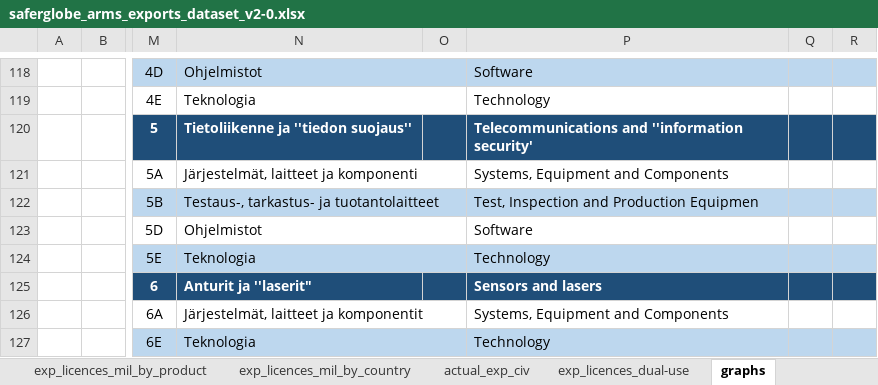
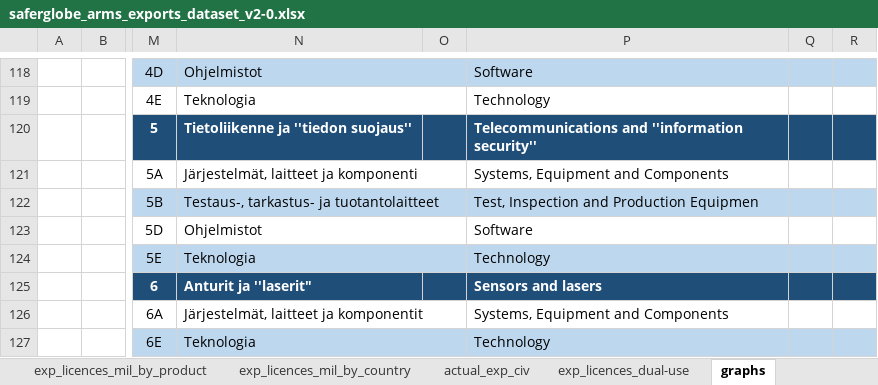
Before and after one commit to futurice/safer-globe-arms-report, an Excel workbook: src/data/downloads/saferglobe_arms_exports_dataset_v2-0.xlsx, sheet graphs, drawn as a sheet; only a part is shown, gaps mark what is left out; values as stored, in another font and other column widths than the file's, no borders; charts and pictures not drawn; the diff names each change by its address in the sheet, - before the commit and + after, or states it on an @@ line.

Commit message:
Updating info page text and a correction in the downloadable file

```diff
--- a/src/data/downloads/saferglobe_arms_exports_dataset_v2-0.xlsx (sheet graphs)
+++ b/src/data/downloads/saferglobe_arms_exports_dataset_v2-0.xlsx (sheet graphs)
-P120: …and ′′information security′
+P120: …and ′′information security′′
```
Also changed, not shown: charts or pictures, 2 other files.
